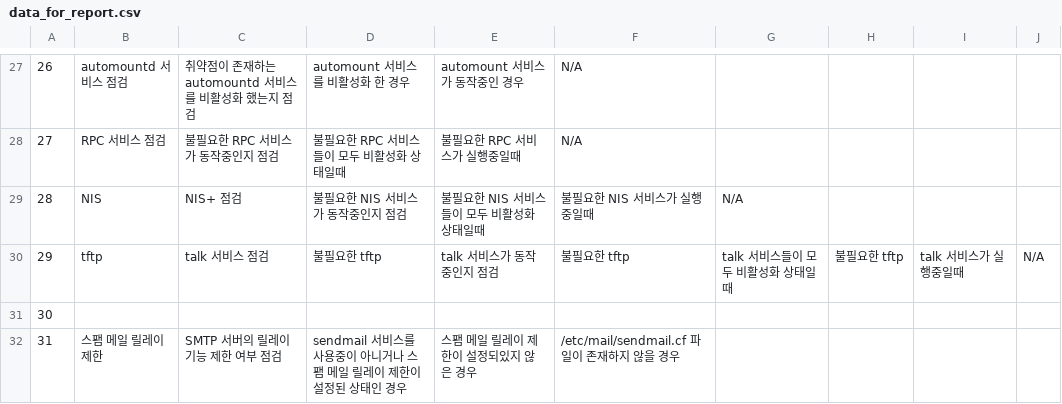
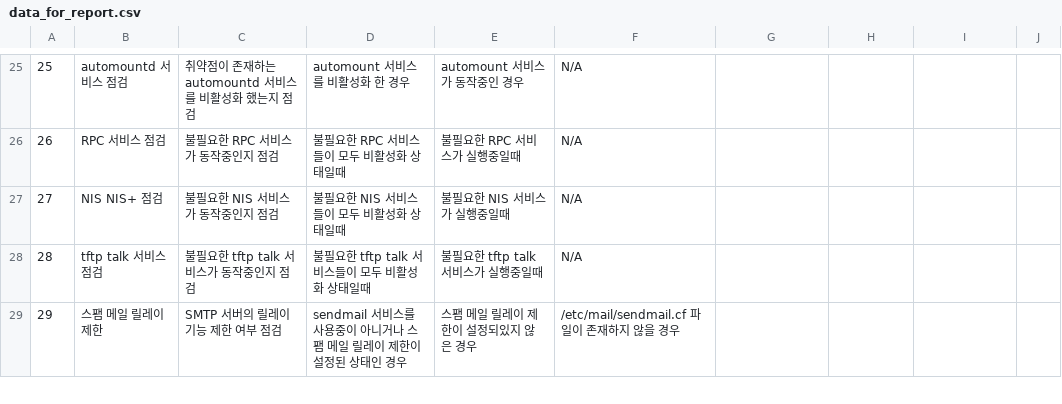
Before and after one commit to KKH0208/infraops_toolkit, a CSV file: config/data_for_report.csv, drawn as a sheet; only a part is shown, gaps mark what is left out; removed rows and columns are numbered as before the commit, all else as after; the diff covers the shown part only; the diff names each change by its address in the sheet, - before the commit and + after, or states it on an @@ line.

```diff
--- a/config/data_for_report.csv
+++ b/config/data_for_report.csv
@@ column A renumbered from row 17 down @@
-row 29: 28 | NIS | NIS+ 점검 | 불필요한 NIS 서비스가 동작중인지 점검 | 불필요한 NIS 서비스들이 모두 비활성화 상태일때 | 불필요한 NIS 서비스가 실행중일때 | N/A
-row 30: 29 | tftp | talk 서비스 점검 | 불필요한 tftp | talk 서비스가 동작중인지 점검 | 불필요한 tftp | talk 서비스들이 모두 비활성화 상태일때 | 불필요한 tftp | talk 서비스가 실행중일때 | N/A
-B27: (empty)
+B27: NIS NIS+ 점검
-C27: (empty)
+C27: 불필요한 NIS 서비스가 동작중인지 점검
-D27: (empty)
+D27: 불필요한 NIS 서비스들이 모두 비활성화 상태일때
-E27: (empty)
+E27: 불필요한 NIS 서비스가 실행중일때
-F27: (empty)
+F27: N/A
+row 28: 28 | tftp talk 서비스 점검 | 불필요한 tftp talk 서비스가 동작중인지 점검 | 불필요한 tftp talk 서비스들이 모두 비활성화 상태일때 | 불필요한 tftp talk 서비스가 실행중일때 | N/A
```
Also changed, not shown: 3 removed rows and 20 edited cells elsewhere in this file, 3 other files.
